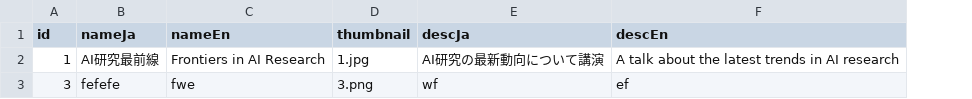
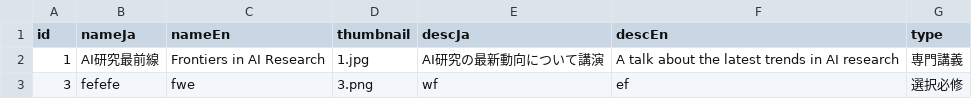
Before and after one commit to kouheisatou/morinolab_hp, a CSV file: morinolab_hp/public/generated_contents/lecture/lecture.csv, drawn as a sheet; the diff names each change by its address in the sheet, - before the commit and + after, or states it on an @@ line.

```diff
--- a/morinolab_hp/public/generated_contents/lecture/lecture.csv
+++ b/morinolab_hp/public/generated_contents/lecture/lecture.csv
+column G (type), rows 2-3: 専門講義 | 選択必修
```
Also changed, not shown: 37 other files.
